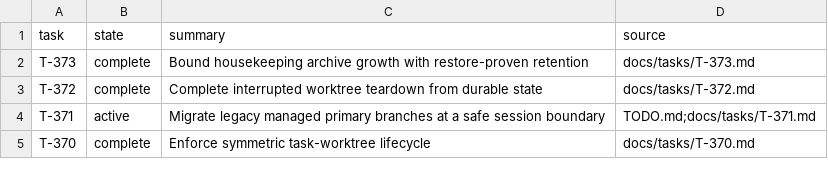
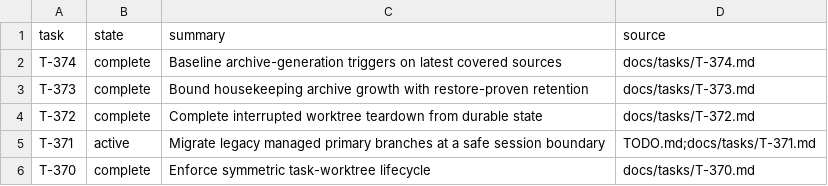
Before and after one commit to rioyokotalab/harness, a TSV file: docs/tasks/index.tsv, drawn as a sheet; only a part is shown; the diff names each change by its address in the sheet, - before the commit and + after, or states it on an @@ line.

Commit message:
Baseline generation triggers on uncovered growth (#566)
* Baseline generation triggers on uncovered growth

* Refresh context benchmark after board closeout

* Record T-374 live trigger proof

---------

Co-authored-by: harness-test <harness-test.invalid>

```diff
--- a/docs/tasks/index.tsv
+++ b/docs/tasks/index.tsv
+row 2: T-374 | complete | Baseline archive-generation triggers on latest covered sources | docs/tasks/T-374.md
```
Also changed, not shown: 5 other files.
